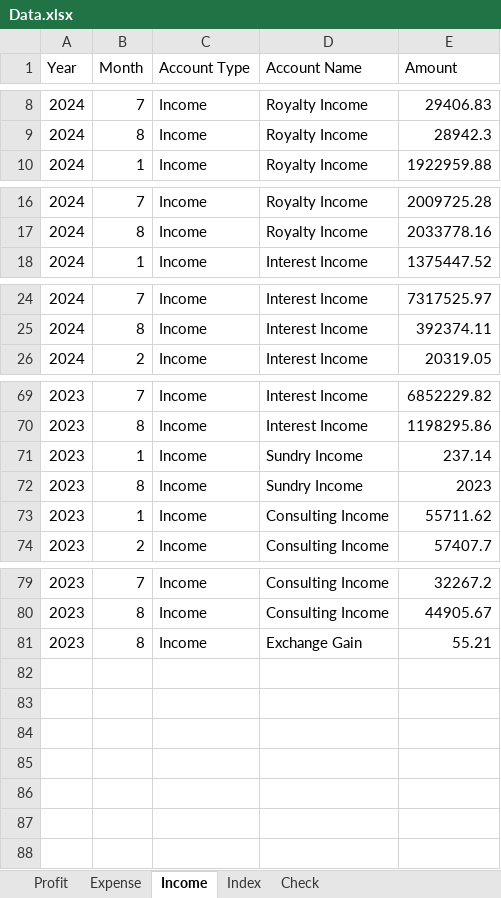
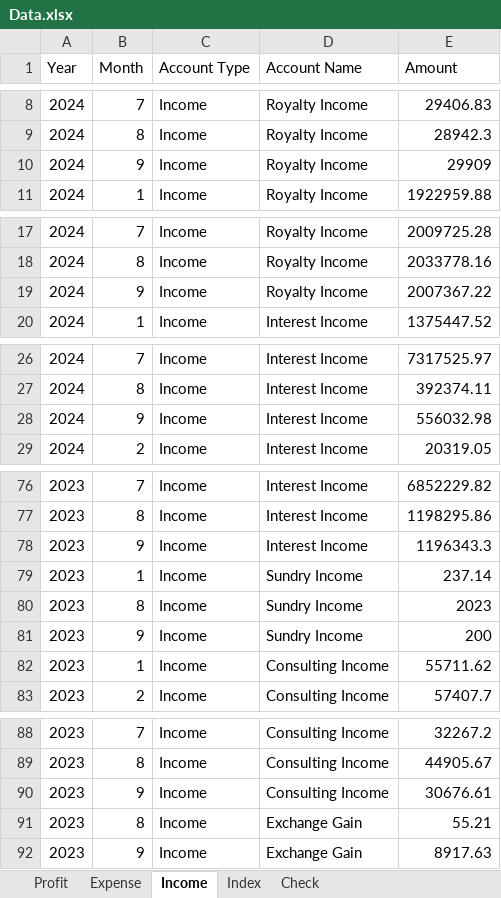
Before and after one commit to lhwave/Kingsford, an Excel workbook: Data.xlsx, sheet Income, drawn as a sheet; only a part is shown, gaps mark what is left out; values as stored, in another font and other column widths than the file's, no borders; table styles not drawn; the diff covers the shown part only; the diff names each change by its address in the sheet, - before the commit and + after, or states it on an @@ line.

```diff
--- a/Data.xlsx (sheet Income)
+++ b/Data.xlsx (sheet Income)
+row 10: 2024 | 9 | Income | Royalty Income | 29909
+row 19: 2024 | 9 | Income | Royalty Income | 2007367.22
+row 28: 2024 | 9 | Income | Interest Income | 556032.98
+row 78: 2023 | 9 | Income | Interest Income | 1196343.3
+row 81: 2023 | 9 | Income | Sundry Income | 200
+row 90: 2023 | 9 | Income | Consulting Income | 30676.61
+row 92: 2023 | 9 | Income | Exchange Gain | 8917.63
```
Also changed, not shown: 4 added rows elsewhere in this sheet, sheet Expense, sheet Profit, sheet Check.
